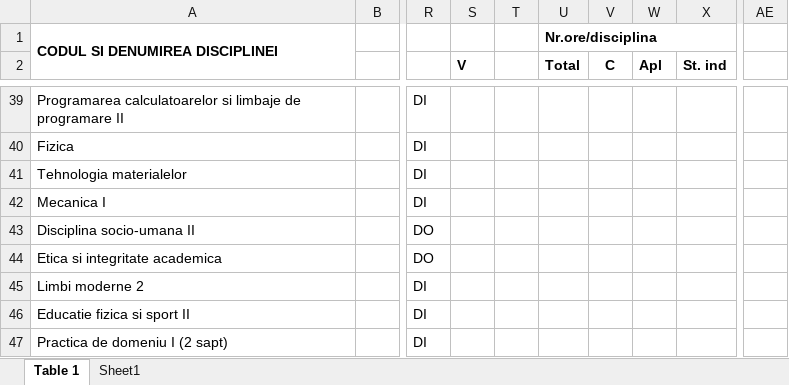
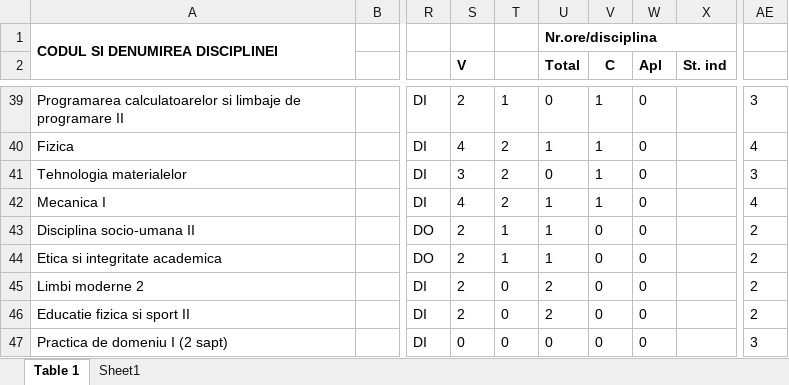
Before and after one commit to vladstroia/utcluj_docs, an Excel workbook: Plan de invatamant.xlsx, sheet Table 1, drawn as a sheet; only a part is shown, gaps mark what is left out; values as stored, in another font and other column widths than the file's, no borders; the diff covers the shown part only; the diff names each change by its address in the sheet, - before the commit and + after, or states it on an @@ line.

```diff
--- a/Plan de invatamant.xlsx (sheet Table 1)
+++ b/Plan de invatamant.xlsx (sheet Table 1)
-S39 (V): (empty)
+S39 (V): 2
-T39: (empty)
+T39: 1
-U39 (Total): (empty)
+U39 (Total): 0
-V39:V42 (C): (empty)
+V39:V42 (C): 1
-W39:W47 (Apl): (empty)
+W39:W47 (Apl): 0
-AE39: (empty)
+AE39: 3
-S40 (V): (empty)
+S40 (V): 4
-T40:T42: (empty)
+T40:T42: 2
-U40 (Total): (empty)
+U40 (Total): 1
-AE40: (empty)
+AE40: 4
-S41 (V): (empty)
+S41 (V): 3
-U41 (Total): (empty)
+U41 (Total): 0
-AE41: (empty)
+AE41: 3
-S42 (V): (empty)
+S42 (V): 4
-U42:U44 (Total): (empty)
+U42:U44 (Total): 1
-AE42: (empty)
+AE42: 4
-S43:S46 (V): (empty)
+S43:S46 (V): 2
-T43:T44: (empty)
+T43:T44: 1
-V43:V47 (C): (empty)
+V43:V47 (C): 0
-AE43:AE46: (empty)
+AE43:AE46: 2
-T45:T47: (empty)
+T45:T47: 0
-U45:U46 (Total): (empty)
+U45:U46 (Total): 2
-S47 (V): (empty)
+S47 (V): 0
-U47 (Total): (empty)
+U47 (Total): 0
-AE47: (empty)
+AE47: 3
```
Also changed, not shown: 57 edited cells elsewhere in this sheet, 1 other file.
